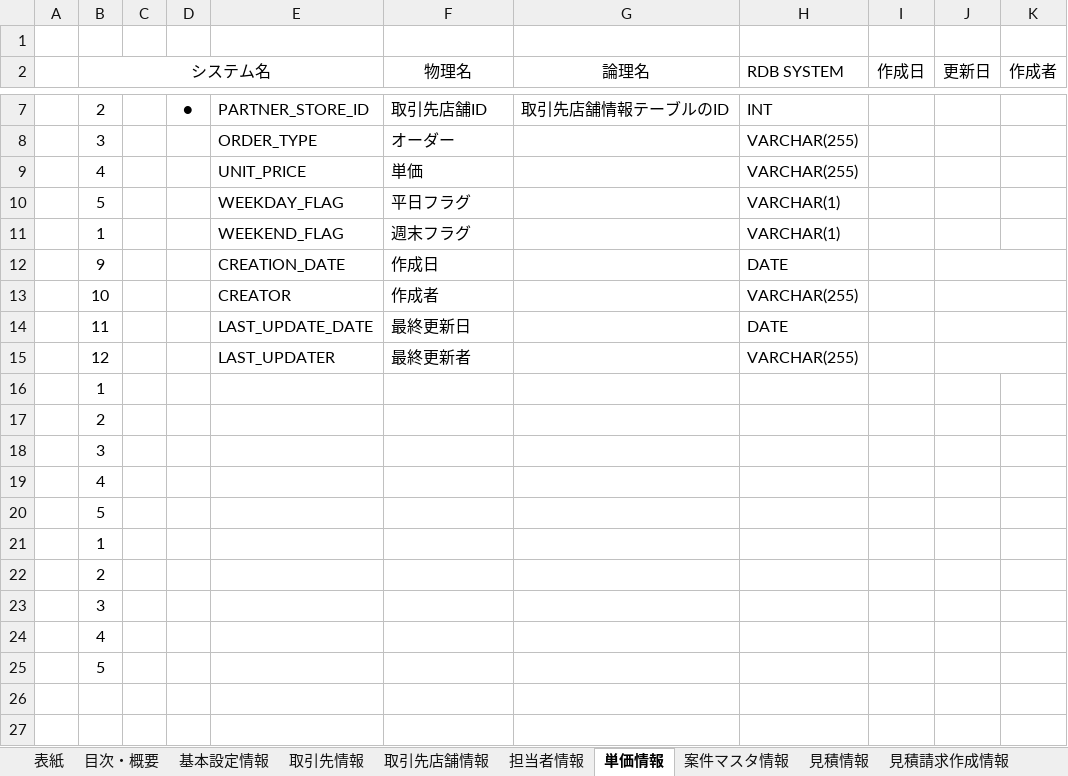
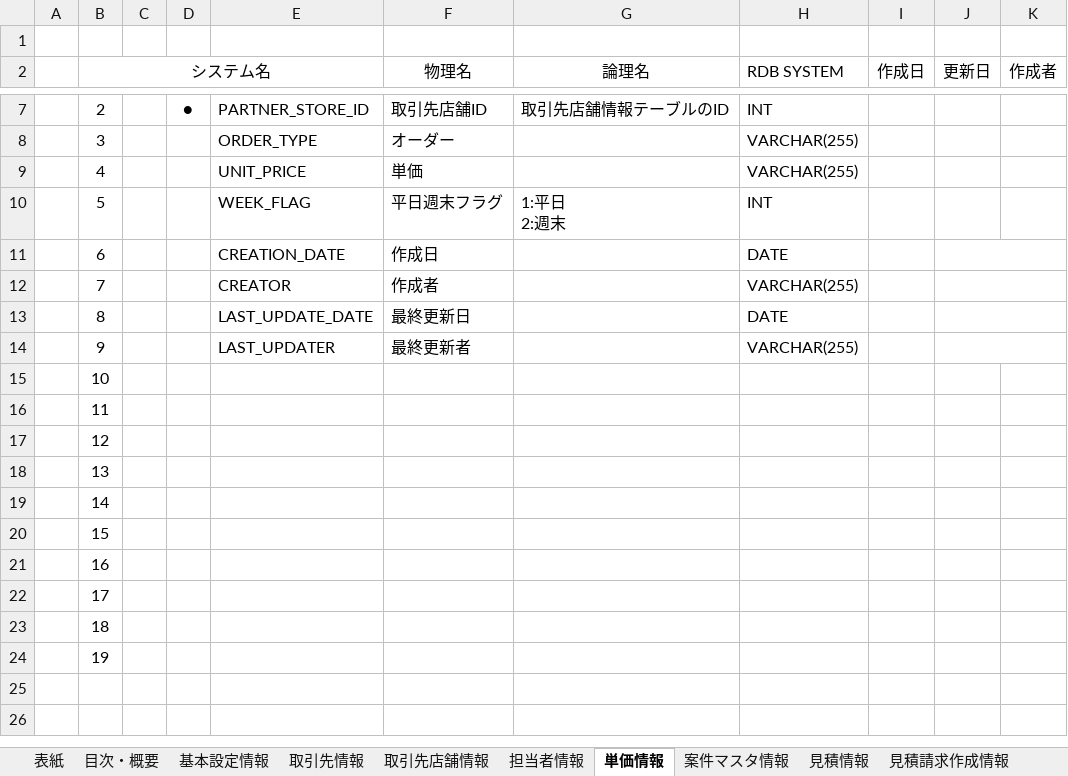
Before and after one commit to zhanghuya/ans_client, an Excel workbook: ansteypeファイル/DB設計 テーブル定義書.xlsx, sheet 単価情報, drawn as a sheet; only a part is shown, gaps mark what is left out; values as stored, in another font and other column widths than the file's, no borders; removed rows and columns are numbered as before the commit, all else as after; ↵ is a line break in a cell; the diff names each change by its address in the sheet, - before the commit and + after, or states it on an @@ line.

```diff
--- a/ansteypeファイル/DB設計 テーブル定義書.xlsx (sheet 単価情報)
+++ b/ansteypeファイル/DB設計 テーブル定義書.xlsx (sheet 単価情報)
-row 10:  | 5 |  |  | WEEKDAY_FLAG | 平日フラグ |  | VARCHAR(1)
-row 11:  | 1 |  |  | WEEKEND_FLAG | 週末フラグ |  | VARCHAR(1)
+row 10:  | 5 |  |  | WEEK_FLAG | 平日週末フラグ | 1:平日 ↵ 2:週末 | INT
-B11 (システム名): 9
+B11 (システム名): 6
-B12 (システム名): 10
+B12 (システム名): 7
-B13 (システム名): 11
+B13 (システム名): 8
-B14 (システム名): 12
+B14 (システム名): 9
-B15 (システム名): 1
+B15 (システム名): 10
-B16 (システム名): 2
+B16 (システム名): 11
-B17 (システム名): 3
+B17 (システム名): 12
-B18 (システム名): 4
+B18 (システム名): 13
-B19 (システム名): 5
+B19 (システム名): 14
-B20 (システム名): 1
+B20 (システム名): 15
-B21 (システム名): 2
+B21 (システム名): 16
-B22 (システム名): 3
+B22 (システム名): 17
-B23 (システム名): 4
+B23 (システム名): 18
-B24 (システム名): 5
+B24 (システム名): 19
```
Also changed, not shown: sheet 取引先店舗情報, 1 other file.
